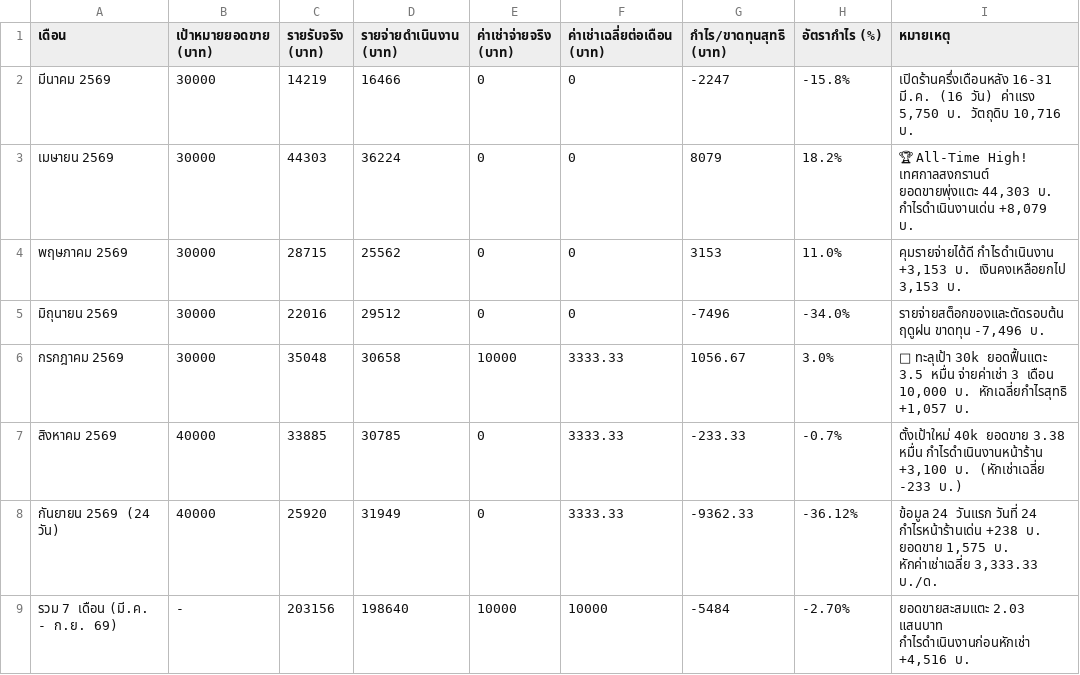
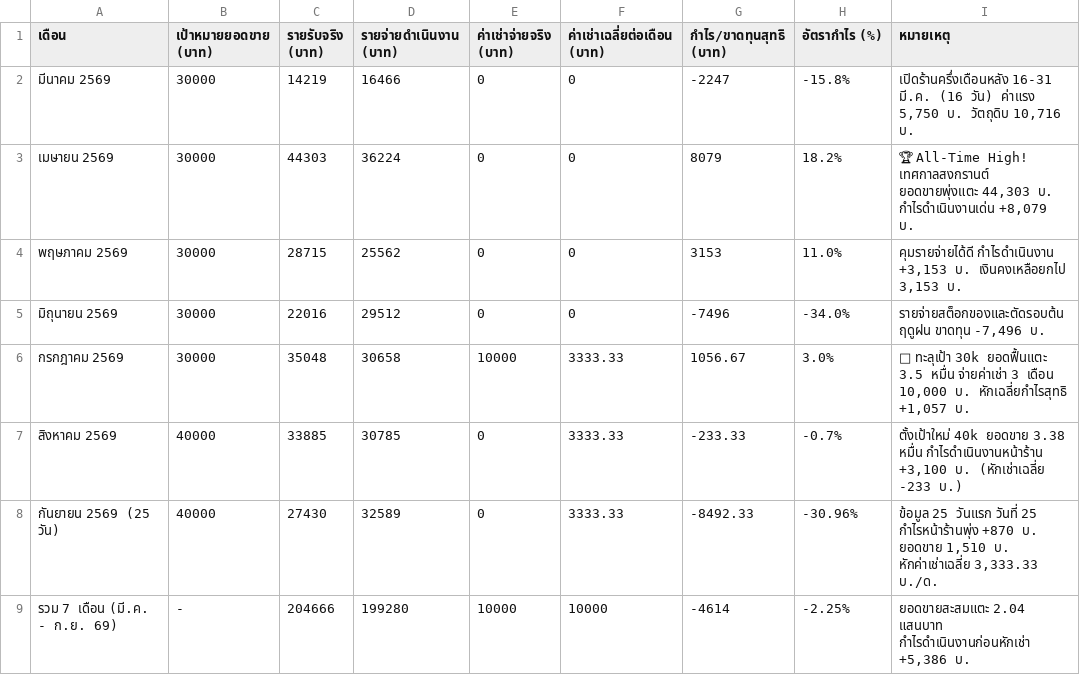
Before and after one commit to dewsun8-18/dew, a CSV file: สรุปประวัติย้อนหลัง_สาขา2.csv, drawn as a sheet.

Commit message:
Update สรุปประวัติย้อนหลัง_สาขา2.csv for Day 25 (25 ก.ย. 2569)

```diff
--- a/สรุปประวัติย้อนหลัง_สาขา2.csv
+++ b/สรุปประวัติย้อนหลัง_สาขา2.csv
@@ -7,3 +7,3 @@
 สิงหาคม 2569,40000,33885,30785,0,3333.33,-233.33,-0.7%,"ตั้งเป้าใหม่ 40k ยอดขาย 3.38 หมื่น กำไรดำเนินงานหน้าร้าน +3,100 บ. (หักเช่าเฉลี่ย -233 บ.)"
-กันยายน 2569 (24 วัน),40000,25920,31949,0,3333.33,-9362.33,-36.12%,"ข้อมูล 24 วันแรก วันที่ 24 กำไรหน้าร้านเด่น +238 บ. ยอดขาย 1,575 บ. หักค่าเช่าเฉลี่ย 3,333.33 บ./ด."
-รวม 7 เดือน (มี.ค. - ก.ย. 69),-,203156,198640,10000,10000,-5484,-2.70%,"ยอดขายสะสมแตะ 2.03 แสนบาท กำไรดำเนินงานก่อนหักเช่า +4,516 บ."
+กันยายน 2569 (25 วัน),40000,27430,32589,0,3333.33,-8492.33,-30.96%,"ข้อมูล 25 วันแรก วันที่ 25 กำไรหน้าร้านพุ่ง +870 บ. ยอดขาย 1,510 บ. หักค่าเช่าเฉลี่ย 3,333.33 บ./ด."
+รวม 7 เดือน (มี.ค. - ก.ย. 69),-,204666,199280,10000,10000,-4614,-2.25%,"ยอดขายสะสมแตะ 2.04 แสนบาท กำไรดำเนินงานก่อนหักเช่า +5,386 บ."
```
